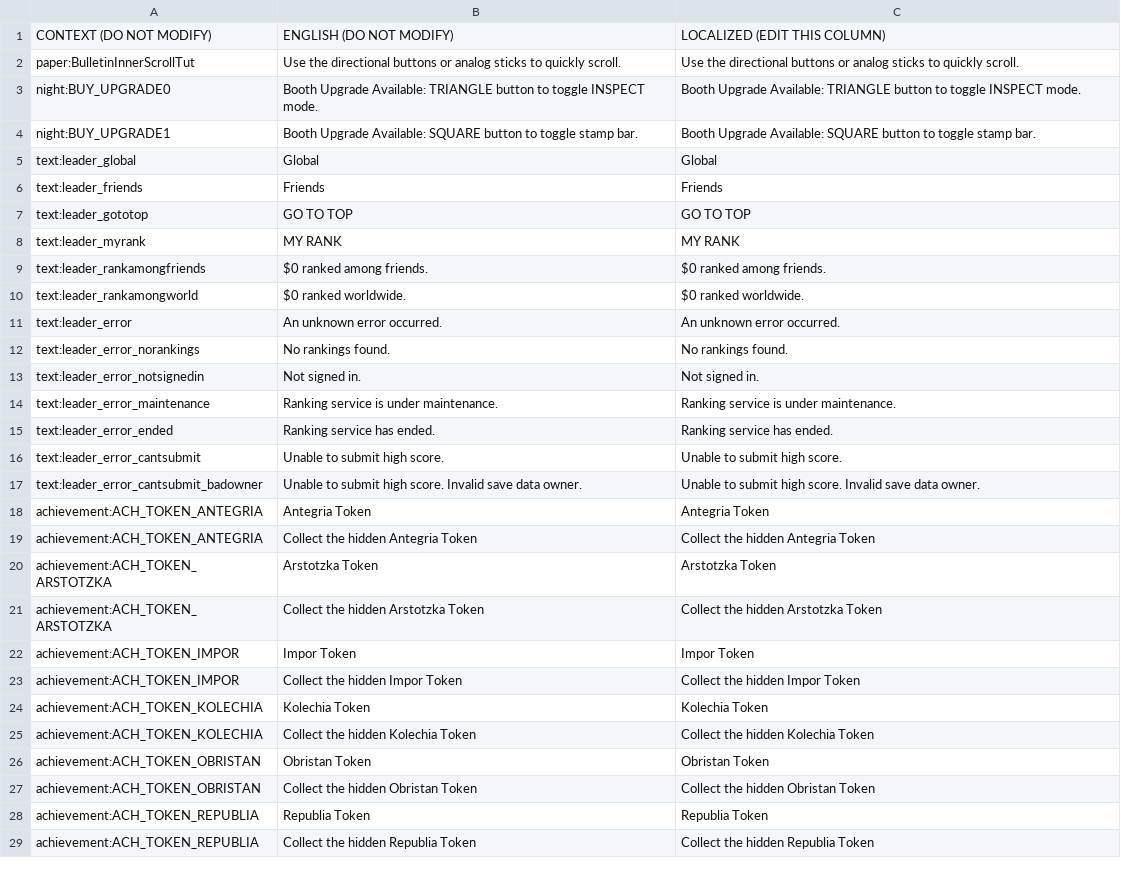
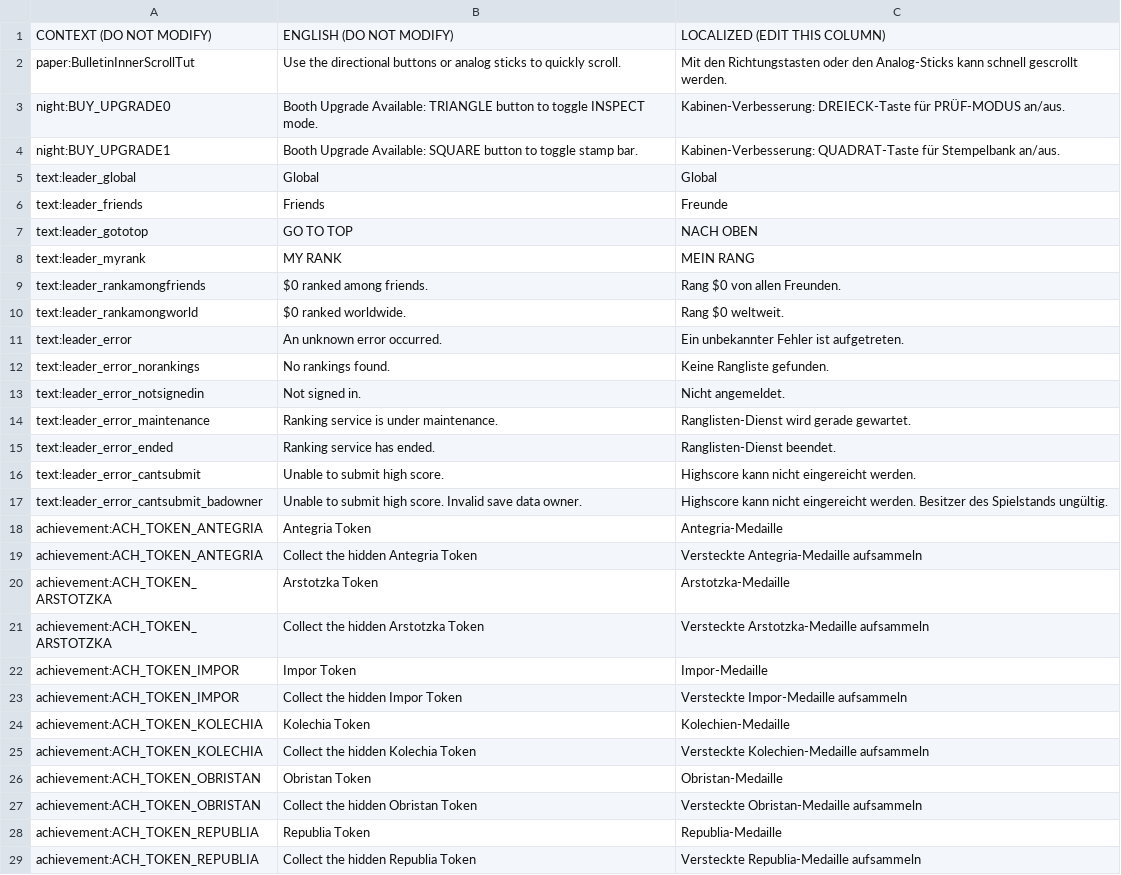
Before and after one commit to PapersPleaseLoc2/Loc, a CSV file: de.csv, drawn as a sheet; only a part is shown; the diff covers the shown part only.

Commit message:
Updates d7ffe0e2-10a6-47ba-b593-f952a6f722aa

```diff
--- a/de.csv
+++ b/de.csv
@@ -1,29 +1,29 @@
 "CONTEXT (DO NOT MODIFY)","ENGLISH (DO NOT MODIFY)","LOCALIZED (EDIT THIS COLUMN)"
-"paper:BulletinInnerScrollTut","Use the directional buttons or analog sticks to quickly scroll.","Use the directional buttons or analog sticks to quickly scroll."
-"night:BUY_UPGRADE0","Booth Upgrade Available: TRIANGLE button to toggle INSPECT mode.","Booth Upgrade Available: TRIANGLE button to toggle INSPECT mode."
-"night:BUY_UPGRADE1","Booth Upgrade Available: SQUARE button to toggle stamp bar.","Booth Upgrade Available: SQUARE button to toggle stamp bar."
+"paper:BulletinInnerScrollTut","Use the directional buttons or analog sticks to quickly scroll.","Mit den Richtungstasten oder den Analog-Sticks kann schnell gescrollt werden."
+"night:BUY_UPGRADE0","Booth Upgrade Available: TRIANGLE button to toggle INSPECT mode.","Kabinen-Verbesserung: DREIECK-Taste für PRÜF-MODUS an/aus."
+"night:BUY_UPGRADE1","Booth Upgrade Available: SQUARE button to toggle stamp bar.","Kabinen-Verbesserung: QUADRAT-Taste für Stempelbank an/aus."
 "text:leader_global","Global","Global"
-"text:leader_friends","Friends","Friends"
-"text:leader_gototop","GO TO TOP","GO TO TOP"
-"text:leader_myrank","MY RANK","MY RANK"
-"text:leader_rankamongfriends","$0 ranked among friends.","$0 ranked among friends."
-"text:leader_rankamongworld","$0 ranked worldwide.","$0 ranked worldwide."
-"text:leader_error","An unknown error occurred.","An unknown error occurred."
-"text:leader_error_norankings","No rankings found.","No rankings found."
-"text:leader_error_notsignedin","Not signed in.","Not signed in."
-"text:leader_error_maintenance","Ranking service is under maintenance.","Ranking service is under maintenance."
-"text:leader_error_ended","Ranking service has ended.","Ranking service has ended."
-"text:leader_error_cantsubmit","Unable to submit high score.","Unable to submit high score."
-"text:leader_error_cantsubmit_badowner","Unable to submit high score. Invalid save data owner.","Unable to submit high score. Invalid save data owner."
-"achievement:ACH_TOKEN_ANTEGRIA","Antegria Token","Antegria Token"
-"achievement:ACH_TOKEN_ANTEGRIA","Collect the hidden Antegria Token","Collect the hidden Antegria Token"
-"achievement:ACH_TOKEN_ARSTOTZKA","Arstotzka Token","Arstotzka Token"
-"achievement:ACH_TOKEN_ARSTOTZKA","Collect the hidden Arstotzka Token","Collect the hidden Arstotzka Token"
-"achievement:ACH_TOKEN_IMPOR","Impor Token","Impor Token"
-"achievement:ACH_TOKEN_IMPOR","Collect the hidden Impor Token","Collect the hidden Impor Token"
-"achievement:ACH_TOKEN_KOLECHIA","Kolechia Token","Kolechia Token"
-"achievement:ACH_TOKEN_KOLECHIA","Collect the hidden Kolechia Token","Collect the hidden Kolechia Token"
-"achievement:ACH_TOKEN_OBRISTAN","Obristan Token","Obristan Token"
-"achievement:ACH_TOKEN_OBRISTAN","Collect the hidden Obristan Token","Collect the hidden Obristan Token"
-"achievement:ACH_TOKEN_REPUBLIA","Republia Token","Republia Token"
-"achievement:ACH_TOKEN_REPUBLIA","Collect the hidden Republia Token","Collect the hidden Republia Token"
+"text:leader_friends","Friends","Freunde"
+"text:leader_gototop","GO TO TOP","NACH OBEN"
+"text:leader_myrank","MY RANK","MEIN RANG"
+"text:leader_rankamongfriends","$0 ranked among friends.","Rang $0 von allen Freunden."
+"text:leader_rankamongworld","$0 ranked worldwide.","Rang $0 weltweit."
+"text:leader_error","An unknown error occurred.","Ein unbekannter Fehler ist aufgetreten."
+"text:leader_error_norankings","No rankings found.","Keine Rangliste gefunden."
+"text:leader_error_notsignedin","Not signed in.","Nicht angemeldet."
+"text:leader_error_maintenance","Ranking service is under maintenance.","Ranglisten-Dienst wird gerade gewartet."
+"text:leader_error_ended","Ranking service has ended.","Ranglisten-Dienst beendet."
+"text:leader_error_cantsubmit","Unable to submit high score.","Highscore kann nicht eingereicht werden."
+"text:leader_error_cantsubmit_badowner","Unable to submit high score. Invalid save data owner.","Highscore kann nicht eingereicht werden. Besitzer des Spielstands ungültig."
+"achievement:ACH_TOKEN_ANTEGRIA","Antegria Token","Antegria-Medaille"
+"achievement:ACH_TOKEN_ANTEGRIA","Collect the hidden Antegria Token","Versteckte Antegria-Medaille aufsammeln"
+"achievement:ACH_TOKEN_ARSTOTZKA","Arstotzka Token","Arstotzka-Medaille"
+"achievement:ACH_TOKEN_ARSTOTZKA","Collect the hidden Arstotzka Token","Versteckte Arstotzka-Medaille aufsammeln"
+"achievement:ACH_TOKEN_IMPOR","Impor Token","Impor-Medaille"
+"achievement:ACH_TOKEN_IMPOR","Collect the hidden Impor Token","Versteckte Impor-Medaille aufsammeln"
+"achievement:ACH_TOKEN_KOLECHIA","Kolechia Token","Kolechien-Medaille"
+"achievement:ACH_TOKEN_KOLECHIA","Collect the hidden Kolechia Token","Versteckte Kolechien-Medaille aufsammeln"
+"achievement:ACH_TOKEN_OBRISTAN","Obristan Token","Obristan-Medaille"
+"achievement:ACH_TOKEN_OBRISTAN","Collect the hidden Obristan Token","Versteckte Obristan-Medaille aufsammeln"
+"achievement:ACH_TOKEN_REPUBLIA","Republia Token","Republia-Medaille"
+"achievement:ACH_TOKEN_REPUBLIA","Collect the hidden Republia Token","Versteckte Republia-Medaille aufsammeln"
```
Also changed, not shown: 14 edited cells elsewhere in this file.
